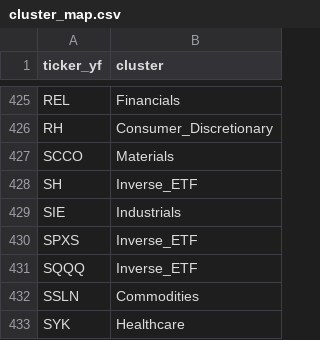
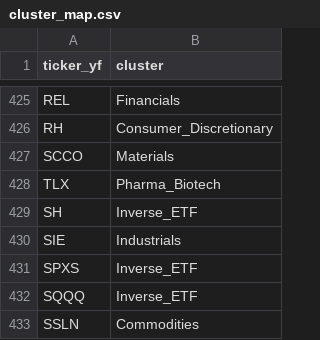
Before and after one commit to Bradliebs/Hybrid-Turtle, a CSV file: Planning/cluster_map.csv, drawn as a sheet; only a part is shown, gaps mark what is left out; the shorter side is filled out with more unchanged rows; the diff names each change by its address in the sheet, - before the commit and + after, or states it on an @@ line.

Commit message:
Added TLX to the ticker list (Shane)

```diff
--- a/Planning/cluster_map.csv
+++ b/Planning/cluster_map.csv
+row 428: TLX | Pharma_Biotech
```
Also changed, not shown: Planning/region_map.csv, Planning/super_cluster_map_enhanced.csv, 1 other file.
